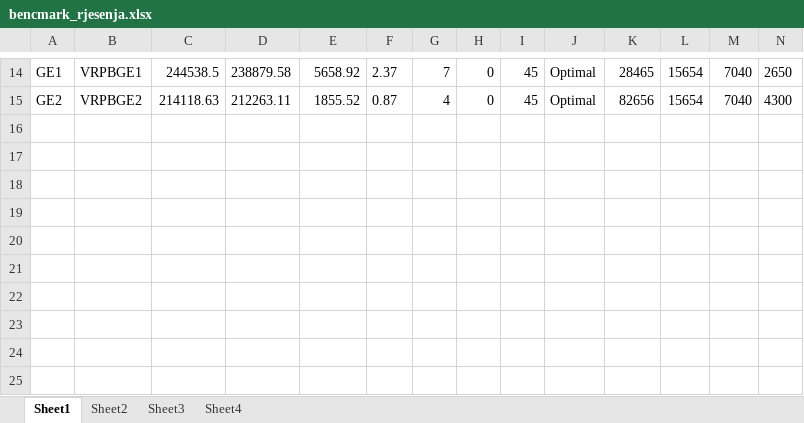
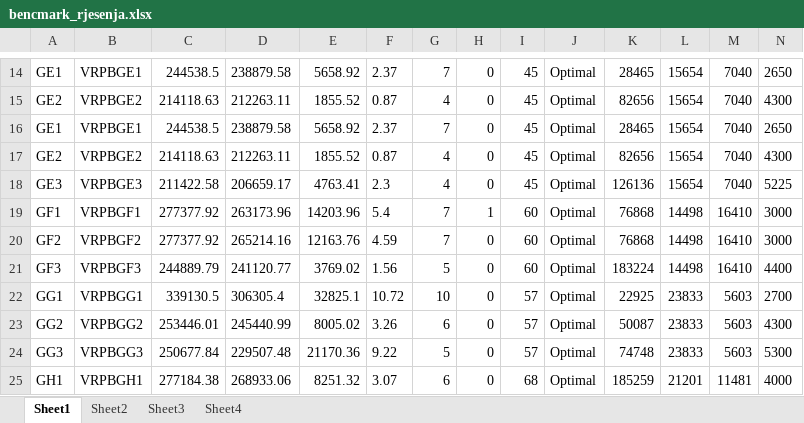
Before and after one commit to vladopopovicslike-cloud/rutiranje, an Excel workbook: data/bencmark_rjesenja.xlsx, sheet Sheet1, drawn as a sheet; only a part is shown, gaps mark what is left out; values as stored, in another font and other column widths than the file's, no borders; rows hold the shown columns only; the diff names each change by its address in the sheet, - before the commit and + after, or states it on an @@ line.

```diff
--- a/data/bencmark_rjesenja.xlsx (sheet Sheet1)
+++ b/data/bencmark_rjesenja.xlsx (sheet Sheet1)
+row 16: GE1 | VRPBGE1 | 244538.5 | 238879.58 | 5658.92 | 2.37 | 7 | 0 | 45 | Optimal | 28465 | 15654 | 7040 | 2650
+row 17: GE2 | VRPBGE2 | 214118.63 | 212263.11 | 1855.52 | 0.87 | 4 | 0 | 45 | Optimal | 82656 | 15654 | 7040 | 4300
+row 18: GE3 | VRPBGE3 | 211422.58 | 206659.17 | 4763.41 | 2.3 | 4 | 0 | 45 | Optimal | 126136 | 15654 | 7040 | 5225
+row 19: GF1 | VRPBGF1 | 277377.92 | 263173.96 | 14203.96 | 5.4 | 7 | 1 | 60 | Optimal | 76868 | 14498 | 16410 | 3000
+row 20: GF2 | VRPBGF2 | 277377.92 | 265214.16 | 12163.76 | 4.59 | 7 | 0 | 60 | Optimal | 76868 | 14498 | 16410 | 3000
+row 21: GF3 | VRPBGF3 | 244889.79 | 241120.77 | 3769.02 | 1.56 | 5 | 0 | 60 | Optimal | 183224 | 14498 | 16410 | 4400
+row 22: GG1 | VRPBGG1 | 339130.5 | 306305.4 | 32825.1 | 10.72 | 10 | 0 | 57 | Optimal | 22925 | 23833 | 5603 | 2700
+row 23: GG2 | VRPBGG2 | 253446.01 | 245440.99 | 8005.02 | 3.26 | 6 | 0 | 57 | Optimal | 50087 | 23833 | 5603 | 4300
+row 24: GG3 | VRPBGG3 | 250677.84 | 229507.48 | 21170.36 | 9.22 | 5 | 0 | 57 | Optimal | 74748 | 23833 | 5603 | 5300
+row 25: GH1 | VRPBGH1 | 277184.38 | 268933.06 | 8251.32 | 3.07 | 6 | 0 | 68 | Optimal | 185259 | 21201 | 11481 | 4000
```
Also changed, not shown: 2 other files.
